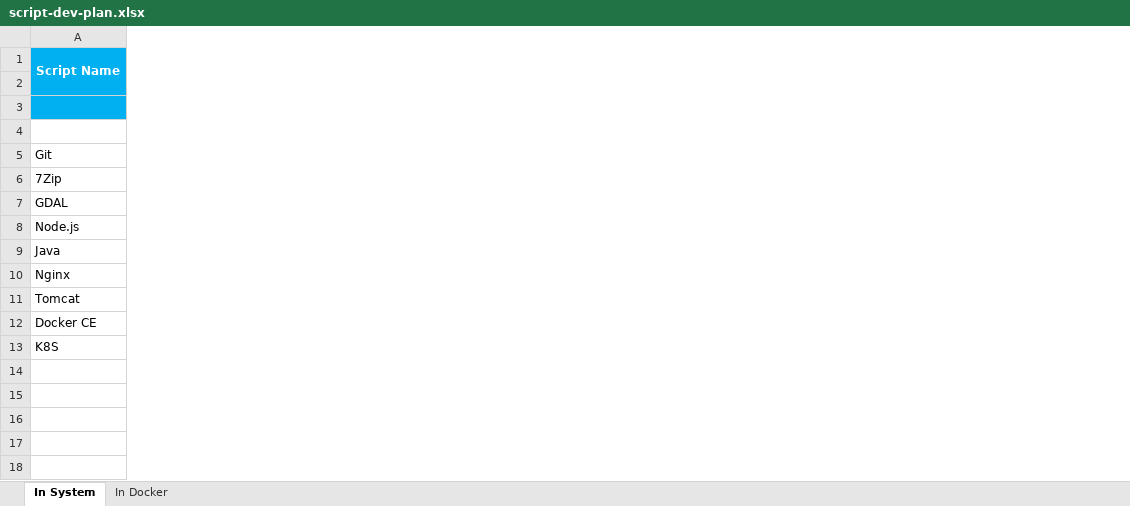
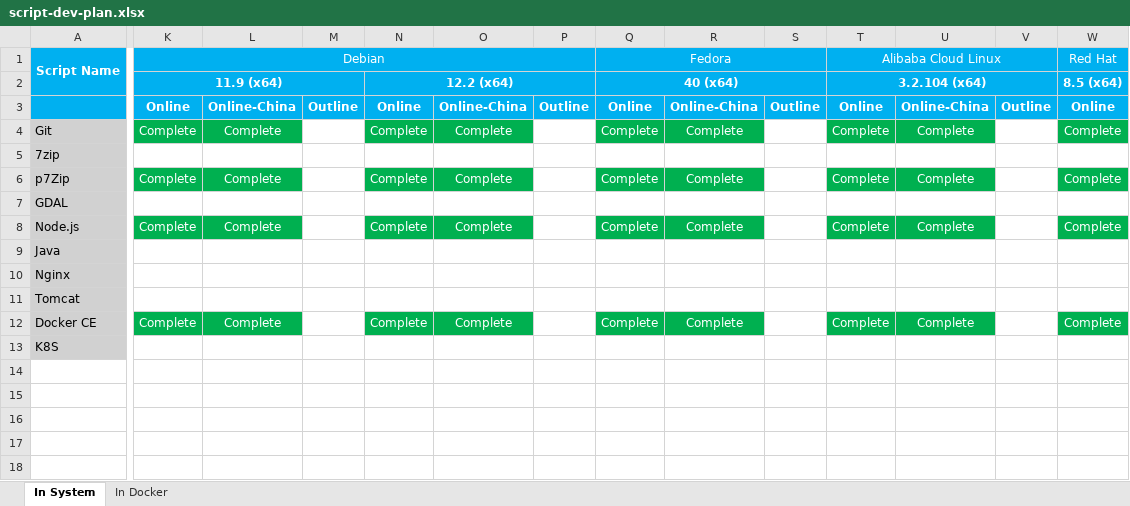
Before and after one commit to hz-9/collection-space, an Excel workbook: env-prepare/script-dev-plan.xlsx, sheet In System, drawn as a sheet; only a part is shown, gaps mark what is left out; values as stored, in another font and other column widths than the file's, no borders; removed rows and columns are numbered as before the commit, all else as after; rows hold the shown columns only; the diff covers the shown part only; the diff names each change by its address in the sheet, - before the commit and + after, or states it on an @@ line.

Commit message:
feat(env-prepare): support `Debian` `Fedora` `Alibaba Cloud Linux` `Red Hat`

```diff
--- a/env-prepare/script-dev-plan.xlsx (sheet In System)
+++ b/env-prepare/script-dev-plan.xlsx (sheet In System)
+column K, rows 1-4: Debian | 11.9 (x64) | Online | Complete; rows 6-12: Complete |  | Complete |  |  |  | Complete
+column L, rows 3-4: Online-China | Complete; rows 6-12: Complete |  | Complete |  |  |  | Complete
+column M, row 3: Outline
+column N, rows 2-4: 12.2 (x64) | Online | Complete; rows 6-12: Complete |  | Complete |  |  |  | Complete
+column O, rows 3-4: Online-China | Complete; rows 6-12: Complete |  | Complete |  |  |  | Complete
+column P, row 3: Outline
+column Q, rows 1-4: Fedora | 40 (x64) | Online | Complete; rows 6-12: Complete |  | Complete |  |  |  | Complete
+column R, rows 3-4: Online-China | Complete; rows 6-12: Complete |  | Complete |  |  |  | Complete
+column S, row 3: Outline
+column T, rows 1-4: Alibaba Cloud Linux | 3.2.104 (x64) | Online | Complete; rows 6-12: Complete |  | Complete |  |  |  | Complete
+column U, rows 3-4: Online-China | Complete; rows 6-12: Complete |  | Complete |  |  |  | Complete
+column V, row 3: Outline
+column W, rows 1-4: Red Hat | 8.5 (x64) | Online | Complete; rows 6-12: Complete |  | Complete |  |  |  | Complete
-row 4: (empty)
-A4 fill: none
+A4 fill: #D1D1D1
+row 5: 7zip
-A6: 7Zip
+A6: p7Zip
-A6:A13 fill: none
+A6:A13 fill: #D1D1D1
+row 14: (empty)
+row 15: (empty)
+row 16: (empty)
+row 17: (empty)
+row 18: (empty)
```
Also changed, not shown: 5 added columns elsewhere in this sheet, 20 other files.
